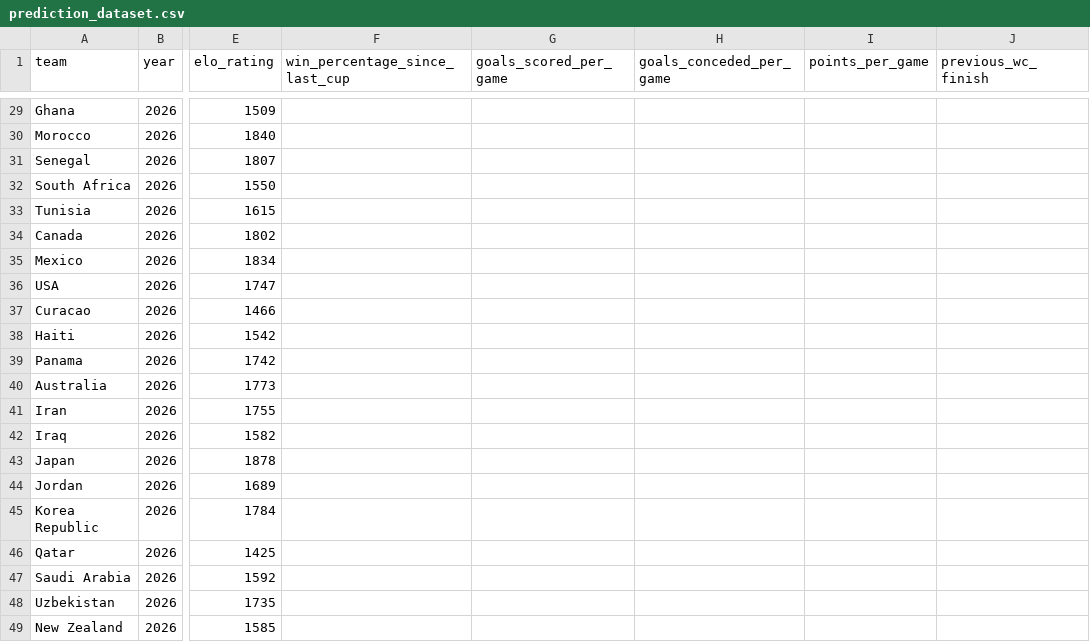
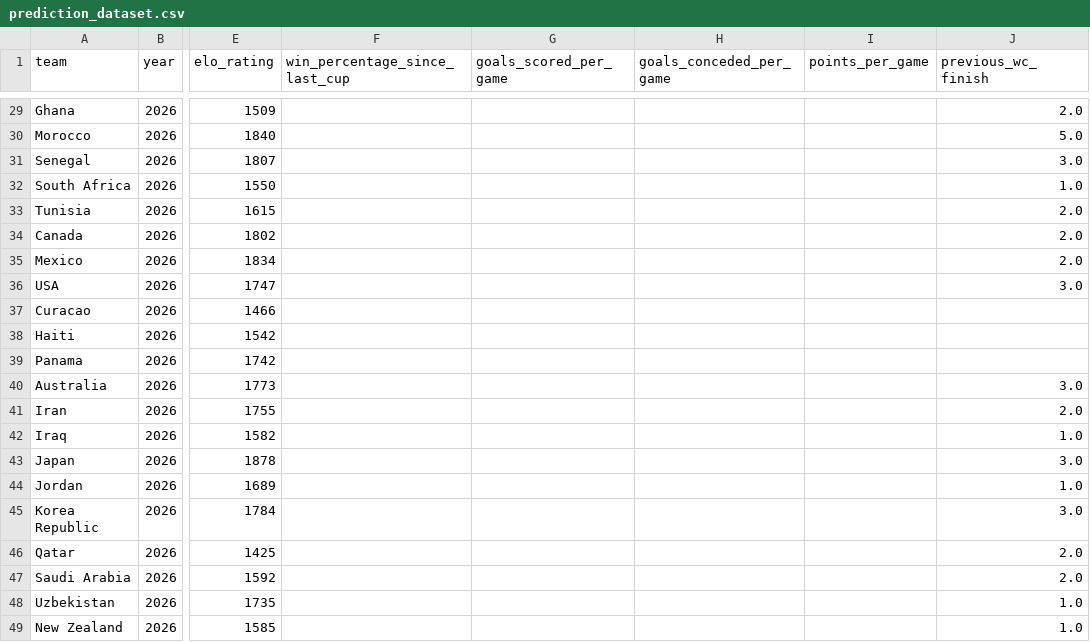
Before and after one commit to Amarnathdj10/Fifa-World-Cup-2026-Predictor, a CSV file: prediction_dataset.csv, drawn as a sheet; only a part is shown, gaps mark what is left out; the diff covers the shown part only; the diff names each change by its address in the sheet, - before the commit and + after, or states it on an @@ line.

```diff
--- a/prediction_dataset.csv
+++ b/prediction_dataset.csv
-J29 (previous_wc_finish): (empty)
+J29 (previous_wc_finish): 2.0
-J30 (previous_wc_finish): (empty)
+J30 (previous_wc_finish): 5.0
-J31 (previous_wc_finish): (empty)
+J31 (previous_wc_finish): 3.0
-J32 (previous_wc_finish): (empty)
+J32 (previous_wc_finish): 1.0
-J33:J35 (previous_wc_finish): (empty)
+J33:J35 (previous_wc_finish): 2.0
-J36 (previous_wc_finish): (empty)
+J36 (previous_wc_finish): 3.0
-J40 (previous_wc_finish): (empty)
+J40 (previous_wc_finish): 3.0
-J41 (previous_wc_finish): (empty)
+J41 (previous_wc_finish): 2.0
-J42 (previous_wc_finish): (empty)
+J42 (previous_wc_finish): 1.0
-J43 (previous_wc_finish): (empty)
+J43 (previous_wc_finish): 3.0
-J44 (previous_wc_finish): (empty)
+J44 (previous_wc_finish): 1.0
-J45 (previous_wc_finish): (empty)
+J45 (previous_wc_finish): 3.0
-J46:J47 (previous_wc_finish): (empty)
+J46:J47 (previous_wc_finish): 2.0
-J48:J49 (previous_wc_finish): (empty)
+J48:J49 (previous_wc_finish): 1.0
```
Also changed, not shown: 27 edited cells elsewhere in this file, 2 other files.
